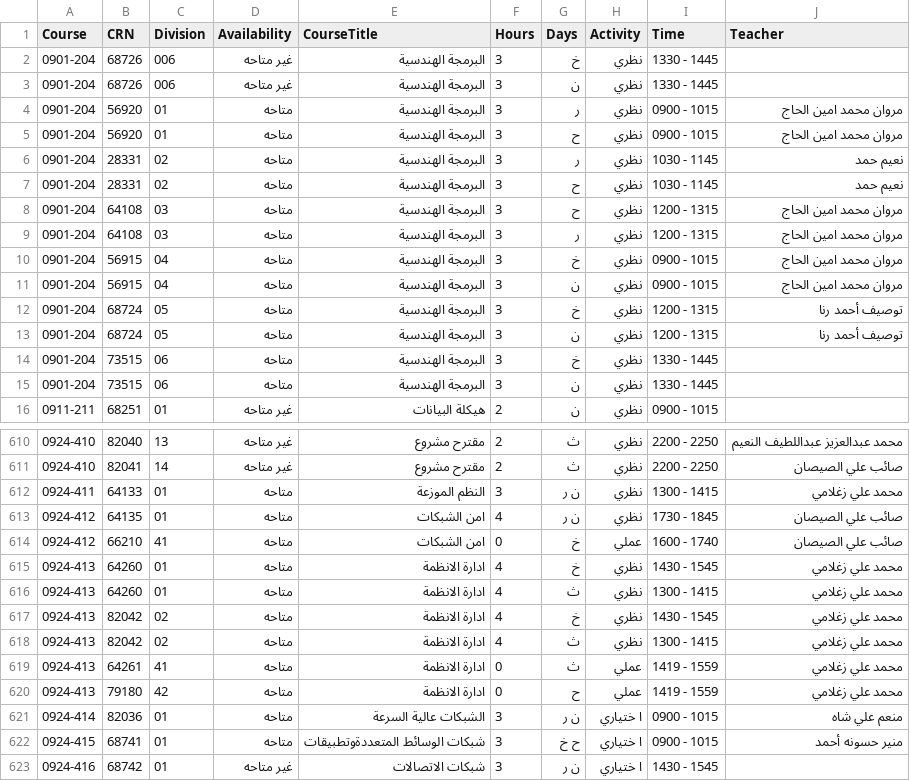
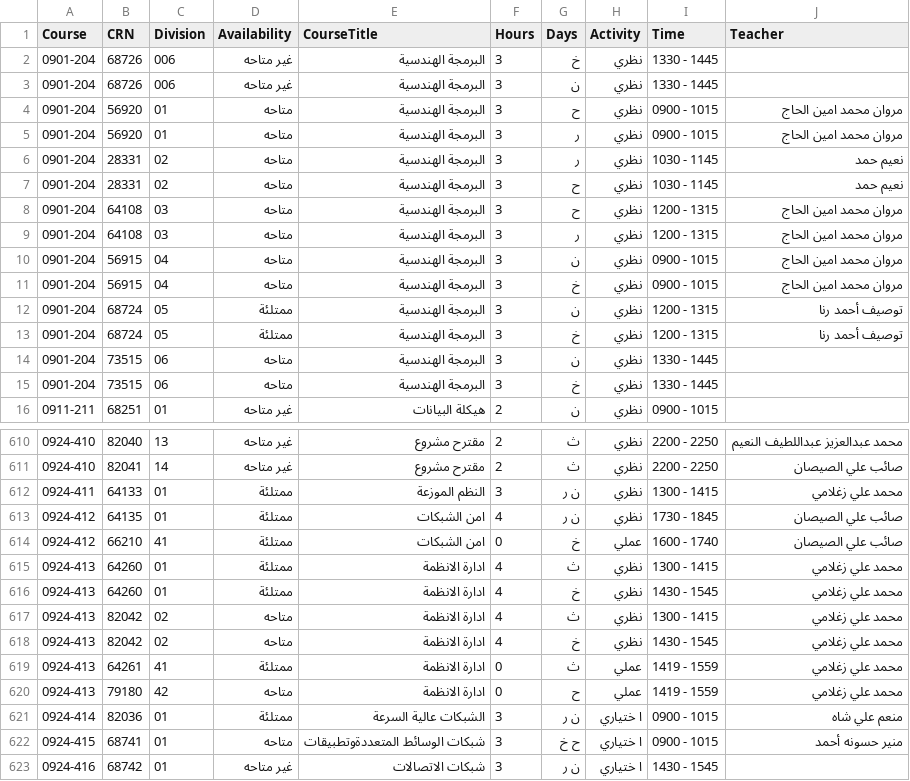
Before and after one commit to xhadi/ccsit-schedule-maker, a CSV file: public/ccsit_male_courses.csv, drawn as a sheet; only a part is shown, gaps mark what is left out; the diff covers the shown part only.

Commit message:
Update course files

```diff
--- a/public/ccsit_male_courses.csv
+++ b/public/ccsit_male_courses.csv
@@ -3,4 +3,4 @@
 0901-204,68726,006,غير متاحه,البرمجة الهندسية,3,ن,نظري,1330 - 1445,
+0901-204,56920,01,متاحه,البرمجة الهندسية,3,ح,نظري,0900 - 1015,مروان محمد امين الحاج
 0901-204,56920,01,متاحه,البرمجة الهندسية,3,ر,نظري,0900 - 1015,مروان محمد امين الحاج
-0901-204,56920,01,متاحه,البرمجة الهندسية,3,ح,نظري,0900 - 1015,مروان محمد امين الحاج
 0901-204,28331,02,متاحه,البرمجة الهندسية,3,ر,نظري,1030 - 1145,نعيم  حمد
@@ -9,8 +9,8 @@
 0901-204,64108,03,متاحه,البرمجة الهندسية,3,ر,نظري,1200 - 1315,مروان محمد امين الحاج
+0901-204,56915,04,متاحه,البرمجة الهندسية,3,ن,نظري,0900 - 1015,مروان محمد امين الحاج
 0901-204,56915,04,متاحه,البرمجة الهندسية,3,خ,نظري,0900 - 1015,مروان محمد امين الحاج
-0901-204,56915,04,متاحه,البرمجة الهندسية,3,ن,نظري,0900 - 1015,مروان محمد امين الحاج
-0901-204,68724,05,متاحه,البرمجة الهندسية,3,خ,نظري,1200 - 1315,توصيف أحمد رنا
-0901-204,68724,05,متاحه,البرمجة الهندسية,3,ن,نظري,1200 - 1315,توصيف أحمد رنا
+0901-204,68724,05,ممتلئة,البرمجة الهندسية,3,ن,نظري,1200 - 1315,توصيف أحمد رنا
+0901-204,68724,05,ممتلئة,البرمجة الهندسية,3,خ,نظري,1200 - 1315,توصيف أحمد رنا
+0901-204,73515,06,متاحه,البرمجة الهندسية,3,ن,نظري,1330 - 1445,
 0901-204,73515,06,متاحه,البرمجة الهندسية,3,خ,نظري,1330 - 1445,
-0901-204,73515,06,متاحه,البرمجة الهندسية,3,ن,نظري,1330 - 1445,
 0911-211,68251,01,غير متاحه,هيكلة البيانات,2,ن,نظري,0900 - 1015,
@@ -611,12 +611,12 @@
 0924-410,82041,14,غير متاحه,مقترح مشروع,2,ث,نظري,2200 - 2250,صائب علي الصيصان
-0924-411,64133,01,متاحه,النظم الموزعة,3,ن  ر,نظري,1300 - 1415,محمد علي زغلامي
-0924-412,64135,01,متاحه,امن الشبكات,4,ن  ر,نظري,1730 - 1845,صائب علي الصيصان
-0924-412,66210,41,متاحه,امن الشبكات,0,خ,عملي,1600 - 1740,صائب علي الصيصان
-0924-413,64260,01,متاحه,ادارة الانظمة,4,خ,نظري,1430 - 1545,محمد علي زغلامي
-0924-413,64260,01,متاحه,ادارة الانظمة,4,ث,نظري,1300 - 1415,محمد علي زغلامي
+0924-411,64133,01,ممتلئة,النظم الموزعة,3,ن  ر,نظري,1300 - 1415,محمد علي زغلامي
+0924-412,64135,01,ممتلئة,امن الشبكات,4,ن  ر,نظري,1730 - 1845,صائب علي الصيصان
+0924-412,66210,41,ممتلئة,امن الشبكات,0,خ,عملي,1600 - 1740,صائب علي الصيصان
+0924-413,64260,01,ممتلئة,ادارة الانظمة,4,ث,نظري,1300 - 1415,محمد علي زغلامي
+0924-413,64260,01,ممتلئة,ادارة الانظمة,4,خ,نظري,1430 - 1545,محمد علي زغلامي
+0924-413,82042,02,متاحه,ادارة الانظمة,4,ث,نظري,1300 - 1415,محمد علي زغلامي
 0924-413,82042,02,متاحه,ادارة الانظمة,4,خ,نظري,1430 - 1545,محمد علي زغلامي
-0924-413,82042,02,متاحه,ادارة الانظمة,4,ث,نظري,1300 - 1415,محمد علي زغلامي
-0924-413,64261,41,متاحه,ادارة الانظمة,0,ث,عملي,1419 - 1559,محمد علي زغلامي
+0924-413,64261,41,ممتلئة,ادارة الانظمة,0,ث,عملي,1419 - 1559,محمد علي زغلامي
 0924-413,79180,42,متاحه,ادارة الانظمة,0,ح,عملي,1419 - 1559,محمد علي زغلامي
-0924-414,82036,01,متاحه,الشبكات عالية السرعة,3,ن  ر,ا ختياري,0900 - 1015,منعم علي شاه
+0924-414,82036,01,ممتلئة,الشبكات عالية السرعة,3,ن  ر,ا ختياري,0900 - 1015,منعم علي شاه
 0924-415,68741,01,متاحه,شبكات الوسائط المتعددةوتطبيقات,3,ح    خ,ا ختياري,0900 - 1015,منير حسونه أحمد
```
Also changed, not shown: 29 moved rows and 61 edited cells elsewhere in this file, 1 other file.
